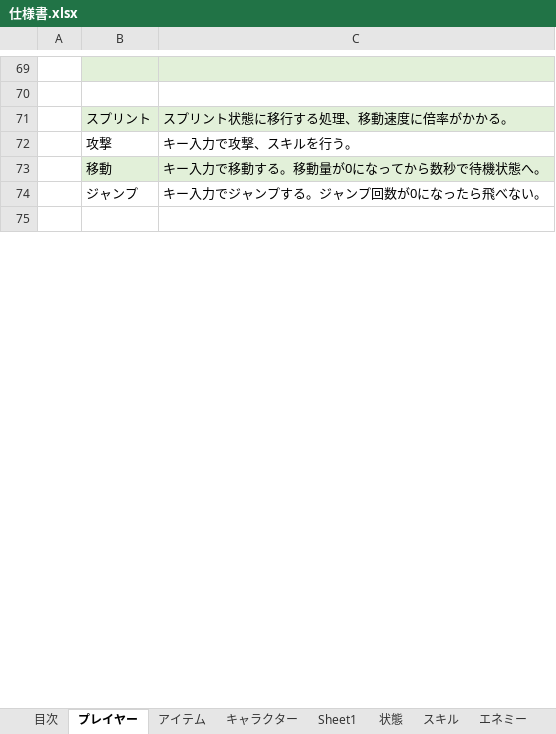
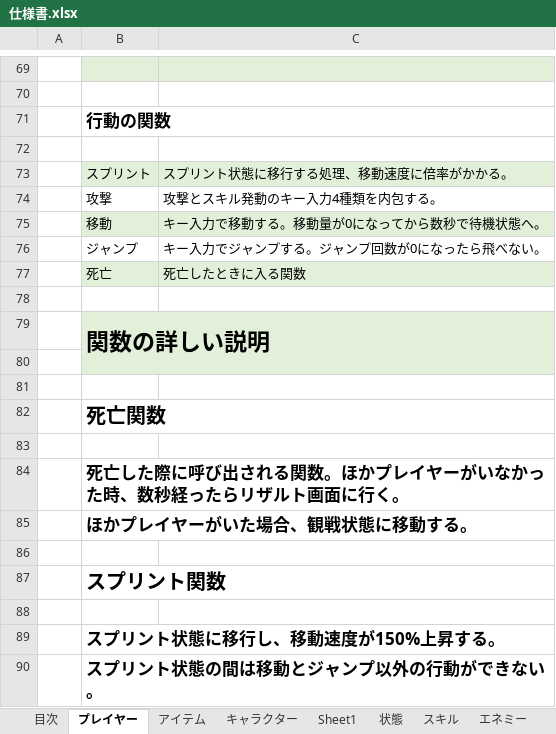
Before and after one commit to asobase0504/NGNG, an Excel workbook: 仕様/仕様書.xlsx, sheet プレイヤー, drawn as a sheet; only a part is shown, gaps mark what is left out; the shorter side is filled out with more unchanged rows; values as stored, in another font and other column widths than the file's, no borders; charts and pictures and conditional formats not drawn; addresses are those after the commit; the diff covers the shown part only; the diff names each change by its address in the sheet, - before the commit and + after, or states it on an @@ line.

```diff
--- a/仕様/仕様書.xlsx (sheet プレイヤー)
+++ b/仕様/仕様書.xlsx (sheet プレイヤー)
+row 71:  | 行動の関数
+row 72: (empty)
-C74: キー入力で攻撃、スキルを行う。
+C74: 攻撃とスキル発動のキー入力4種類を内包する。
+row 77:  | 死亡 | 死亡したときに入る関数
+row 78: (empty)
+row 79:  | 関数の詳しい説明
+row 80: (empty)
+row 81: (empty)
+row 82:  | 死亡関数
+row 83: (empty)
+row 84:  | 死亡した際に呼び出される関数。ほかプレイヤーがいなかった時、数秒経ったらリザルト画面に行く。
+row 85:  | ほかプレイヤーがいた場合、観戦状態に移動する。
+row 86: (empty)
+row 87:  | スプリント関数
+row 88: (empty)
+row 89:  | スプリント状態に移行し、移動速度が150%上昇する。
+row 90:  | スプリント状態の間は移動とジャンプ以外の行動ができない。
```
Also changed, not shown: 13 added rows elsewhere in this sheet, sheet キャラクター, 1 other file.
